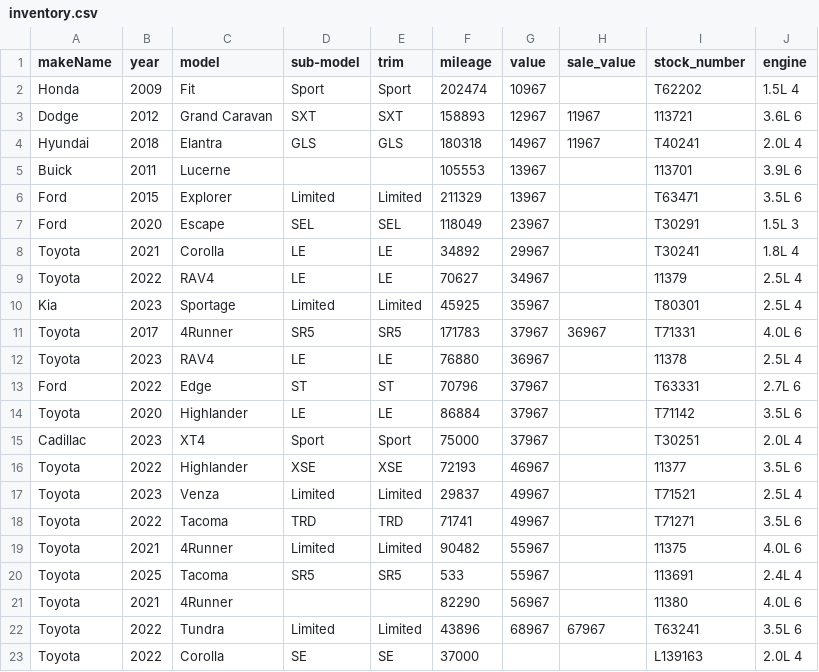
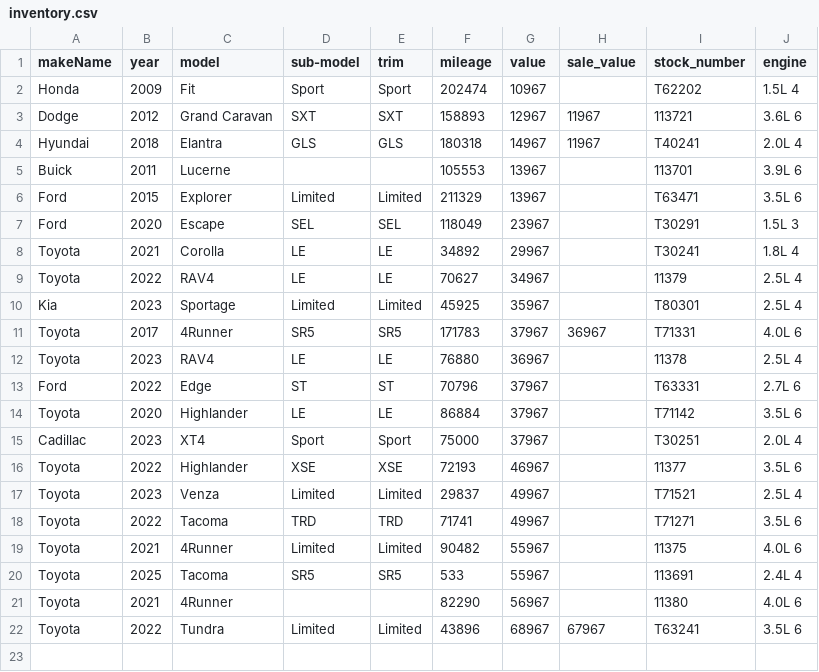
Before and after one commit to monilp28/RDTPDF, a CSV file: public/data/inventory.csv, drawn as a sheet; the diff names each change by its address in the sheet, - before the commit and + after, or states it on an @@ line.

```diff
--- a/public/data/inventory.csv
+++ b/public/data/inventory.csv
-row 23: Toyota | 2022 | Corolla | SE | SE | 37000 |  |  | L139163 | 2.0L 4
```
